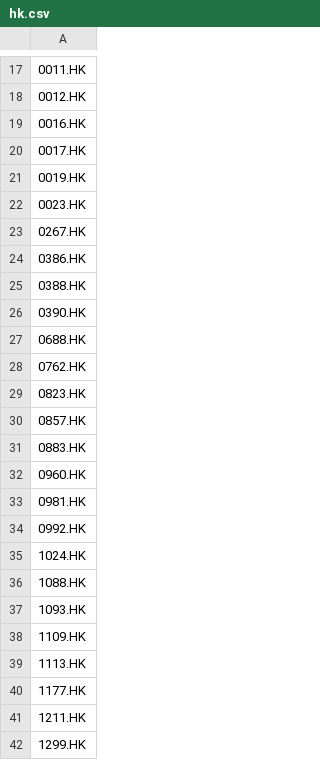
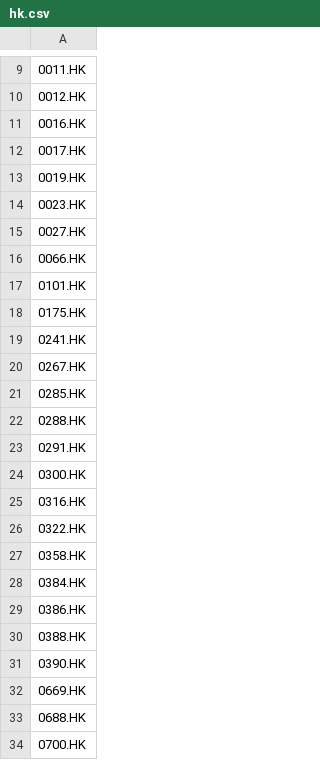
Before and after one commit to kmlau0807/jlaw_scanner, a CSV file: universe/hk.csv, drawn as a sheet; only a part is shown, gaps mark what is left out; the shorter side is filled out with more unchanged rows; the diff covers the shown part only.

```diff
--- a/universe/hk.csv
+++ b/universe/hk.csv
@@ -22,3 +14,16 @@
 0023.HK
+0027.HK
+0066.HK
+0101.HK
+0175.HK
+0241.HK
 0267.HK
+0285.HK
+0288.HK
+0291.HK
+0300.HK
+0316.HK
+0322.HK
+0358.HK
+0384.HK
 0386.HK
@@ -26,2 +31,4 @@
 0390.HK
+0669.HK
 0688.HK
+0700.HK
```
Also changed, not shown: 34 added rows, 25 moved rows and 2 edited cells elsewhere in this file, universe/us.csv, 9 other files.
